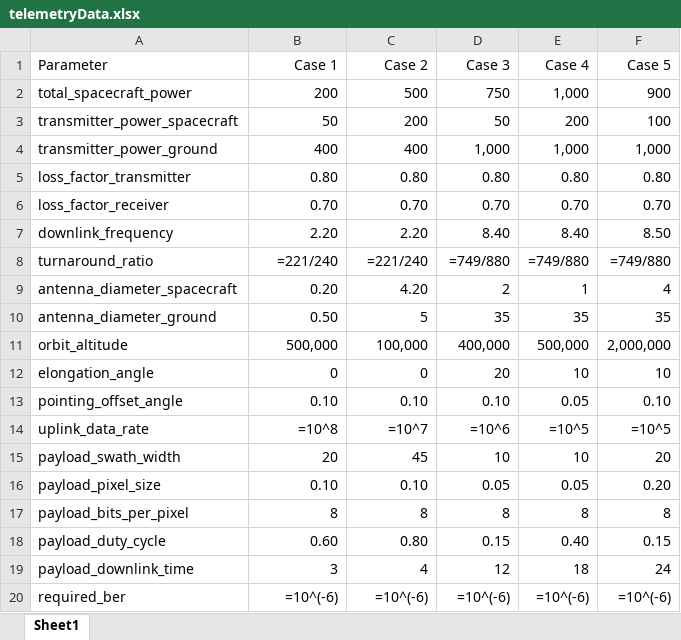
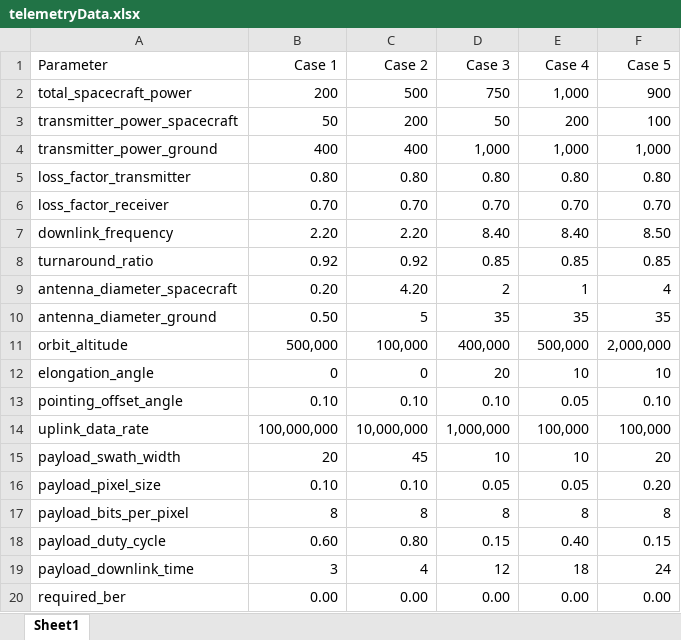
Before and after one commit to sofia-ys/Telecommunications-Data-Link-Calculator, an Excel workbook: telemetryData.xlsx, sheet Sheet1, drawn as a sheet; values as stored, in another font and other column widths than the file's, no borders; formulas without a stored value are shown as written; the diff names each change by its address in the sheet, - before the commit and + after, or states it on an @@ line.

```diff
--- a/telemetryData.xlsx (sheet Sheet1)
+++ b/telemetryData.xlsx (sheet Sheet1)
-B8 (Case 1): =221/240
+B8 (Case 1): 0.92
-C8 (Case 2): =221/240
+C8 (Case 2): 0.92
-D8 (Case 3): =749/880
+D8 (Case 3): 0.85
-E8 (Case 4): =749/880
+E8 (Case 4): 0.85
-F8 (Case 5): =749/880
+F8 (Case 5): 0.85
-B14 (Case 1): =10^8
+B14 (Case 1): 100,000,000
-C14 (Case 2): =10^7
+C14 (Case 2): 10,000,000
-D14 (Case 3): =10^6
+D14 (Case 3): 1,000,000
-E14 (Case 4): =10^5
+E14 (Case 4): 100,000
-F14 (Case 5): =10^5
+F14 (Case 5): 100,000
-B20 (Case 1): =10^(-6)
+B20 (Case 1): 0.00
-C20 (Case 2): =10^(-6)
+C20 (Case 2): 0.00
-D20 (Case 3): =10^(-6)
+D20 (Case 3): 0.00
-E20 (Case 4): =10^(-6)
+E20 (Case 4): 0.00
-F20 (Case 5): =10^(-6)
+F20 (Case 5): 0.00
```
Also changed, not shown: 2 other files.
